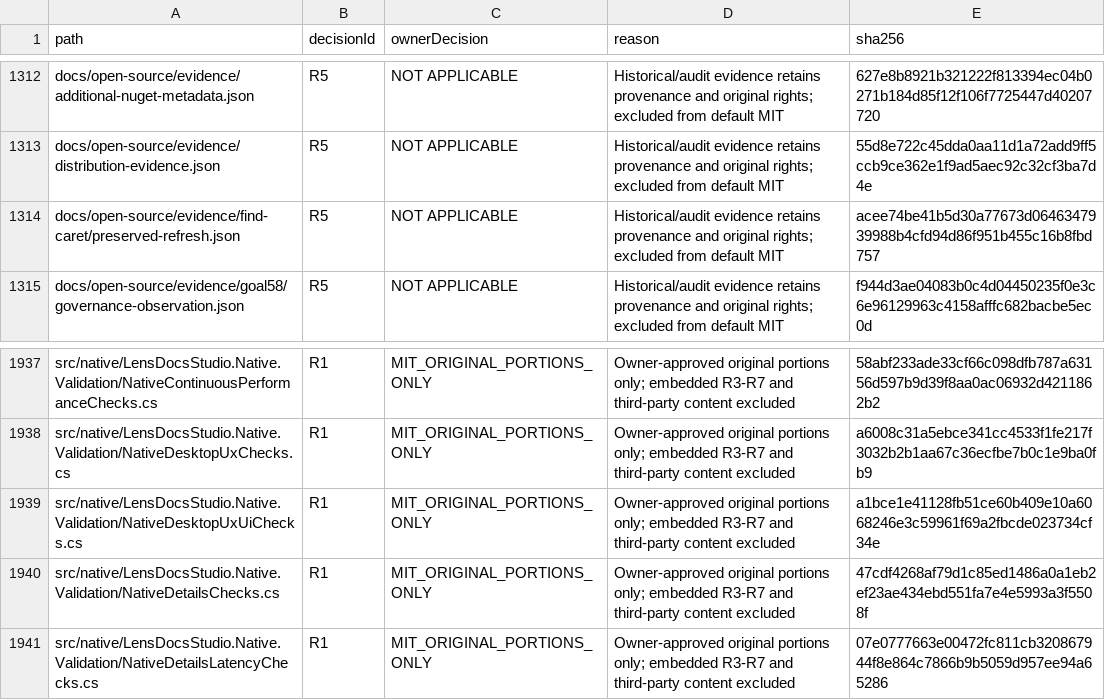
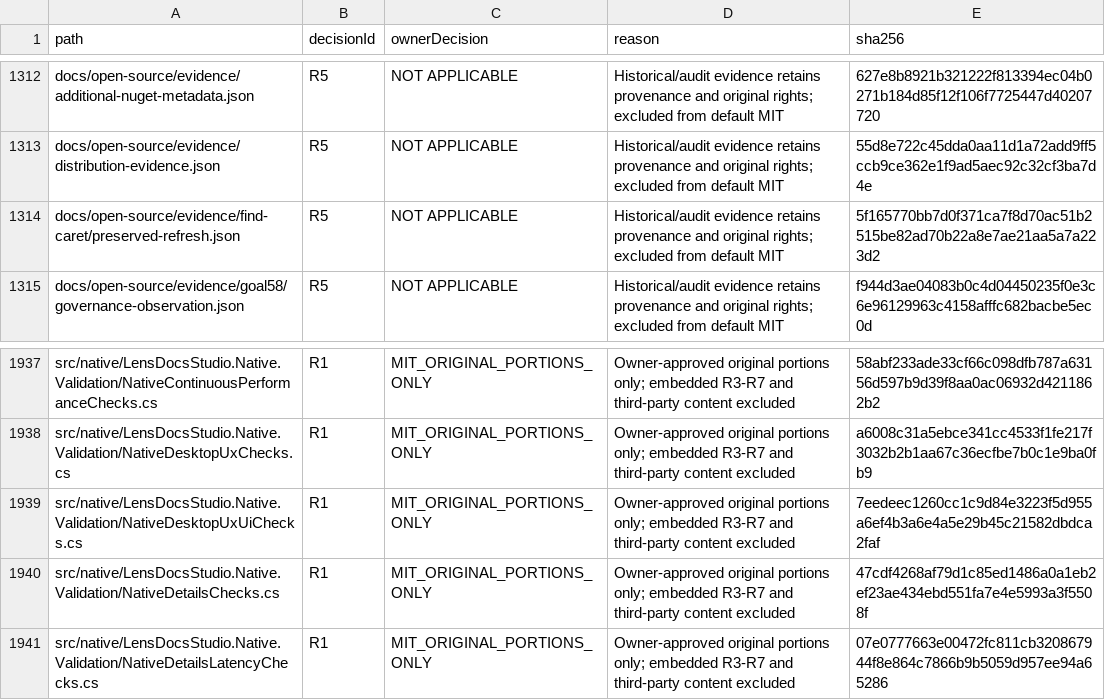
Before and after one commit to DouglasNLima/local-docs-studio, a CSV file: docs/open-source/evidence/goal62/rights-ledger.csv, drawn as a sheet; only a part is shown, gaps mark what is left out.

```diff
--- a/docs/open-source/evidence/goal62/rights-ledger.csv
+++ b/docs/open-source/evidence/goal62/rights-ledger.csv
@@ -1313,3 +1313,3 @@ docs/open-source/evidence/additional-nuget-metadata.json,R5,NOT APPLICABLE,Histo
 docs/open-source/evidence/distribution-evidence.json,R5,NOT APPLICABLE,Historical/audit evidence retains provenance and original rights; excluded from default MIT,55d8e722c45dda0aa11d1a72add9ff5ccb9ce362e1f9ad5aec92c32cf3ba7d4e
-docs/open-source/evidence/find-caret/preserved-refresh.json,R5,NOT APPLICABLE,Historical/audit evidence retains provenance and original rights; excluded from default MIT,acee74be41b5d30a77673d0646347939988b4cfd94d86f951b455c16b8fbd757
+docs/open-source/evidence/find-caret/preserved-refresh.json,R5,NOT APPLICABLE,Historical/audit evidence retains provenance and original rights; excluded from default MIT,5f165770bb7d0f371ca7f8d70ac51b2515be82ad70b22a8e7ae21aa5a7a223d2
 docs/open-source/evidence/goal58/governance-observation.json,R5,NOT APPLICABLE,Historical/audit evidence retains provenance and original rights; excluded from default MIT,f944d3ae04083b0c4d04450235f0e3c6e96129963c4158afffc682bacbe5ec0d
@@ -1938,3 +1938,3 @@ src/native/LensDocsStudio.Native.Validation/NativeContinuousPerformanceChecks.cs
 src/native/LensDocsStudio.Native.Validation/NativeDesktopUxChecks.cs,R1,MIT_ORIGINAL_PORTIONS_ONLY,Owner-approved original portions only; embedded R3-R7 and third-party content excluded,a6008c31a5ebce341cc4533f1fe217f3032b2b1aa67c36ecfbe7b0c1e9ba0fb9
-src/native/LensDocsStudio.Native.Validation/NativeDesktopUxUiChecks.cs,R1,MIT_ORIGINAL_PORTIONS_ONLY,Owner-approved original portions only; embedded R3-R7 and third-party content excluded,a1bce1e41128fb51ce60b409e10a6068246e3c59961f69a2fbcde023734cf34e
+src/native/LensDocsStudio.Native.Validation/NativeDesktopUxUiChecks.cs,R1,MIT_ORIGINAL_PORTIONS_ONLY,Owner-approved original portions only; embedded R3-R7 and third-party content excluded,7eedeec1260cc1c9d84e3223f5d955a6ef4b3a6e4a5e29b45c21582dbdca2faf
 src/native/LensDocsStudio.Native.Validation/NativeDetailsChecks.cs,R1,MIT_ORIGINAL_PORTIONS_ONLY,Owner-approved original portions only; embedded R3-R7 and third-party content excluded,47cdf4268af79d1c85ed1486a0a1eb2ef23ae434ebd551fa7e4e5993a3f5508f
```
Also changed, not shown: 2 other files.
